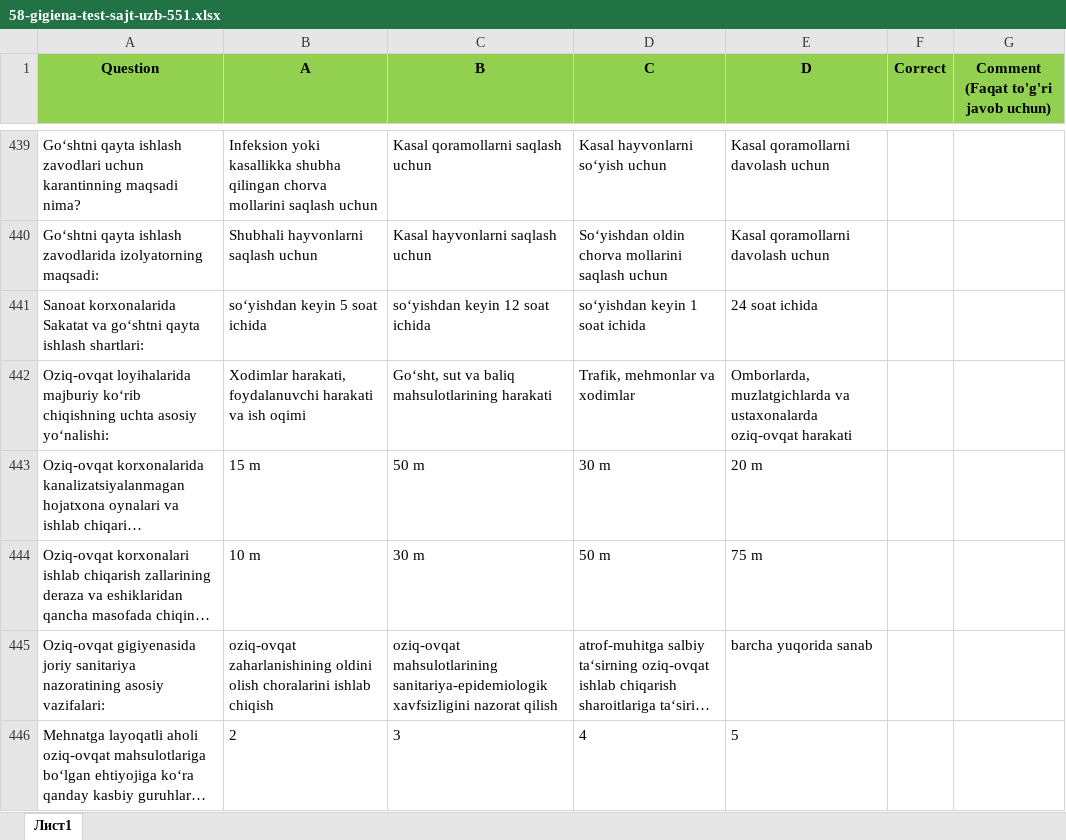
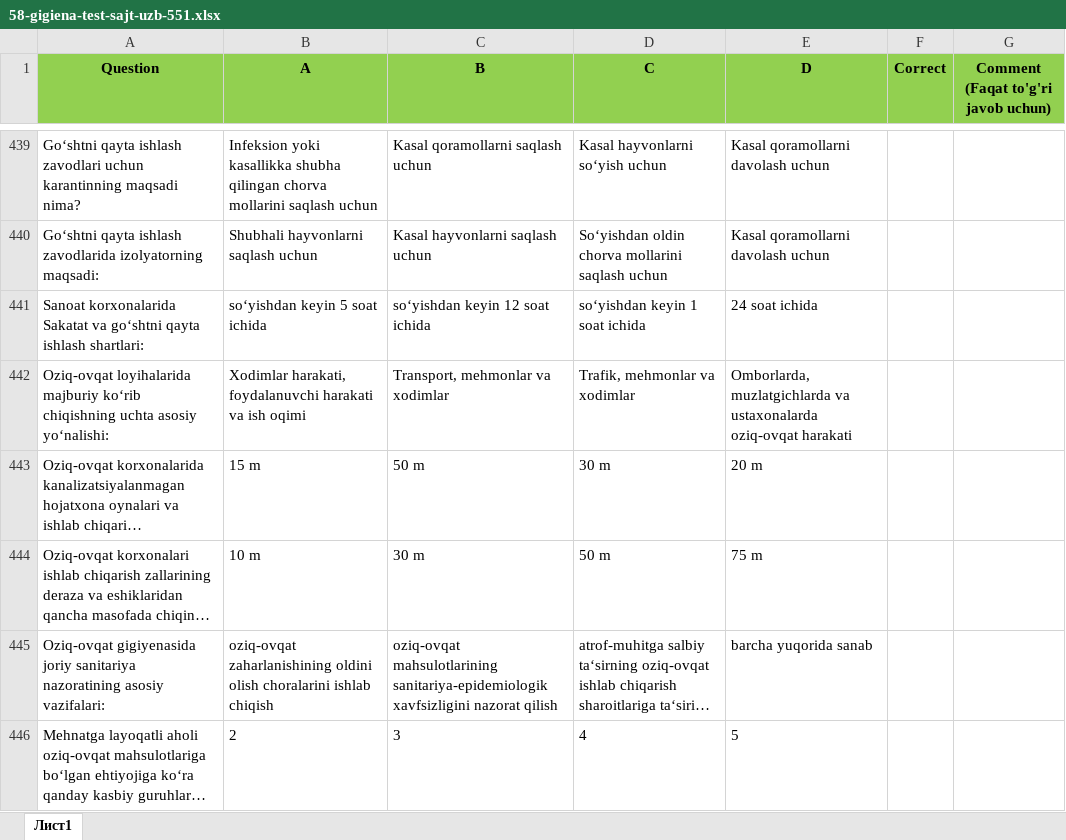
Before and after one commit to xkomilov/shablonga-tu-iri-, an Excel workbook: natija/58-gigiena-test-sajt-uzb-551.xlsx, sheet Лист1, drawn as a sheet; only a part is shown, gaps mark what is left out; long unchanged cells end in …; values as stored, in another font and other column widths than the file's, no borders; the diff covers the shown part only; the diff names each change by its address in the sheet, - before the commit and + after, or states it on an @@ line.

```diff
--- a/natija/58-gigiena-test-sajt-uzb-551.xlsx (sheet Лист1)
+++ b/natija/58-gigiena-test-sajt-uzb-551.xlsx (sheet Лист1)
-C442 (B): Go‘sht, sut va baliq mahsulotlarining harakati
+C442 (B): Transport, mehmonlar va xodimlar
```
Also changed, not shown: 45 edited cells elsewhere in this sheet.
